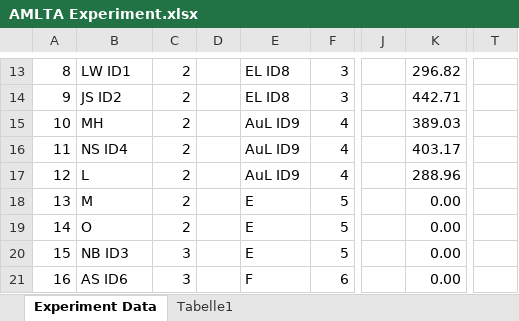
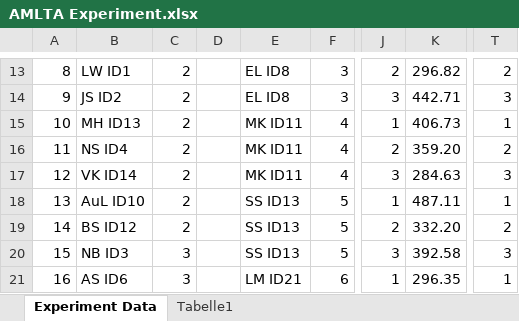
Before and after one commit to etiennesuhan/DrivingCoach, an Excel workbook: evaluation/AMLTA Experiment.xlsx, sheet Experiment Data, drawn as a sheet; only a part is shown, gaps mark what is left out; values as stored, in another font and other column widths than the file's, no borders; conditional formats not drawn; the diff covers the shown part only; the diff names each change by its address in the sheet, - before the commit and + after, or states it on an @@ line.

Commit message:
Implemented one hot encoding and regression in data evaluation, together with translation of the script into englisch and some clean-up.

```diff
--- a/evaluation/AMLTA Experiment.xlsx (sheet Experiment Data)
+++ b/evaluation/AMLTA Experiment.xlsx (sheet Experiment Data)
-J13: (empty)
+J13: 2
-T13: (empty)
+T13: 2
-J14: (empty)
+J14: 3
-T14: (empty)
+T14: 3
-B15: MH
+B15: MH ID13
-E15:E17: AuL ID9
+E15:E17: MK ID11
-J15: (empty)
+J15: 1
-K15: 389.03
+K15: 406.73
-T15: (empty)
+T15: 1
-J16: (empty)
+J16: 2
-K16: 403.17
+K16: 359.20
-T16: (empty)
+T16: 2
-B17: L
+B17: VK ID14
-J17: (empty)
+J17: 3
-K17: 288.96
+K17: 284.63
-T17: (empty)
+T17: 3
-B18: M
+B18: AuL ID10
-E18:E20: E
+E18:E20: SS ID13
-J18: (empty)
+J18: 1
-K18: 0.00
+K18: 487.11
-T18: (empty)
+T18: 1
-B19: O
+B19: BS ID12
-J19: (empty)
+J19: 2
-K19: 0.00
+K19: 332.20
-T19: (empty)
+T19: 2
-J20: (empty)
+J20: 3
-K20: 0.00
+K20: 392.58
-T20: (empty)
+T20: 3
-E21: F
+E21: LM ID21
-J21: (empty)
+J21: 1
-K21: 0.00
+K21: 296.35
-T21: (empty)
+T21: 1
```
Also changed, not shown: 552 edited cells and cell formats elsewhere in this sheet, 12 other files.
